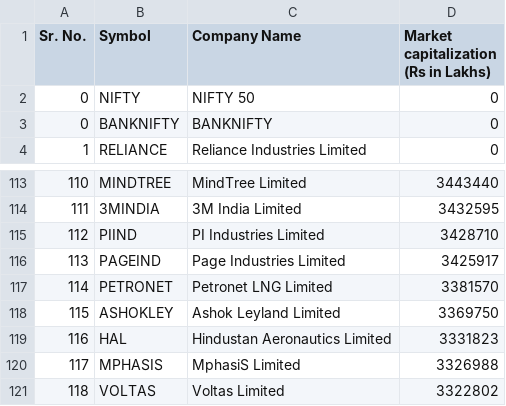
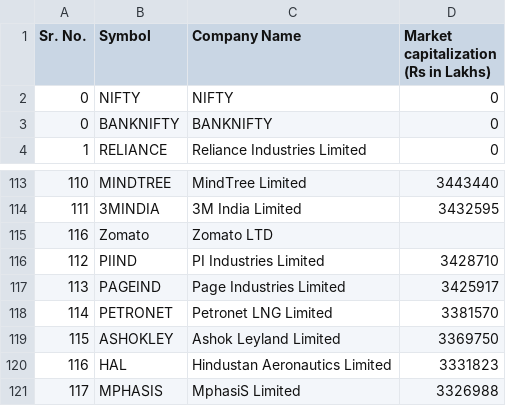
Before and after one commit to AdityaMNayak/Velocity-Trading, a CSV file: FrontEnd/TickerList.csv, drawn as a sheet; only a part is shown, gaps mark what is left out; the shorter side is filled out with more unchanged rows.

```diff
--- a/FrontEnd/TickerList.csv
+++ b/FrontEnd/TickerList.csv
@@ -2,3 +2,3 @@ Sr. No.,Symbol,Company Name,"Market capitalization
 (Rs in Lakhs)"
-0,NIFTY,NIFTY 50,0
+0,NIFTY,NIFTY,0
 0,BANKNIFTY,BANKNIFTY,0
@@ -115,2 +115,3 @@ Sr. No.,Symbol,Company Name,"Market capitalization
 111,3MINDIA,3M India Limited,3432595
+116,Zomato,Zomato LTD,
 112,PIIND,PI Industries Limited,3428710
```
Also changed, not shown: 3 other files.
